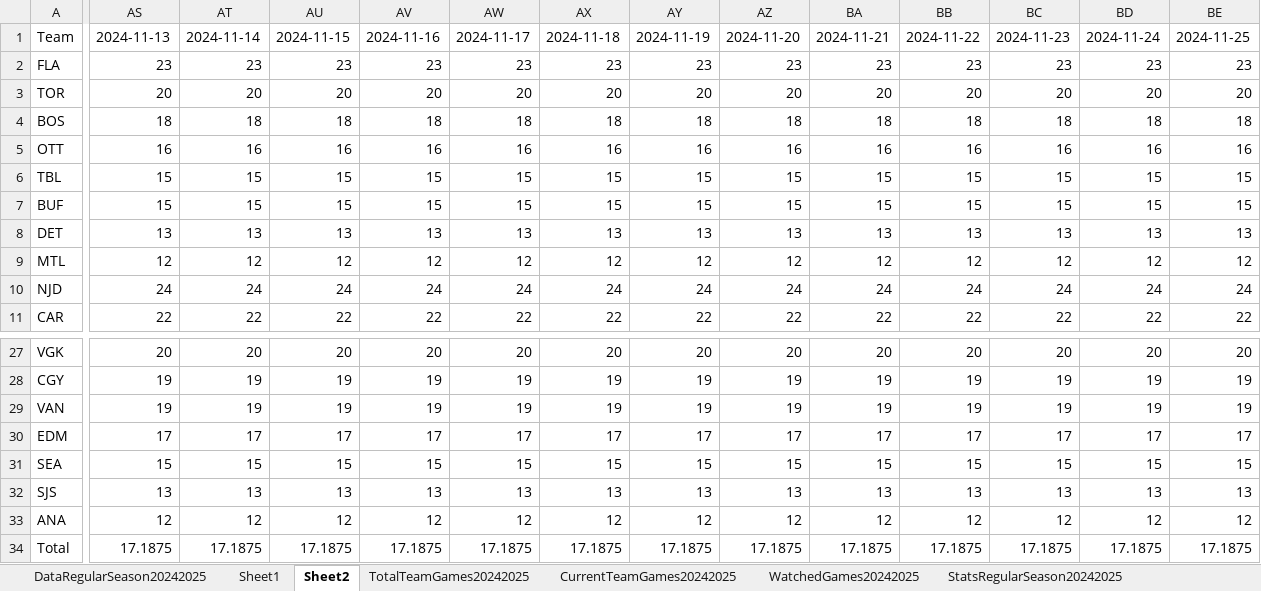
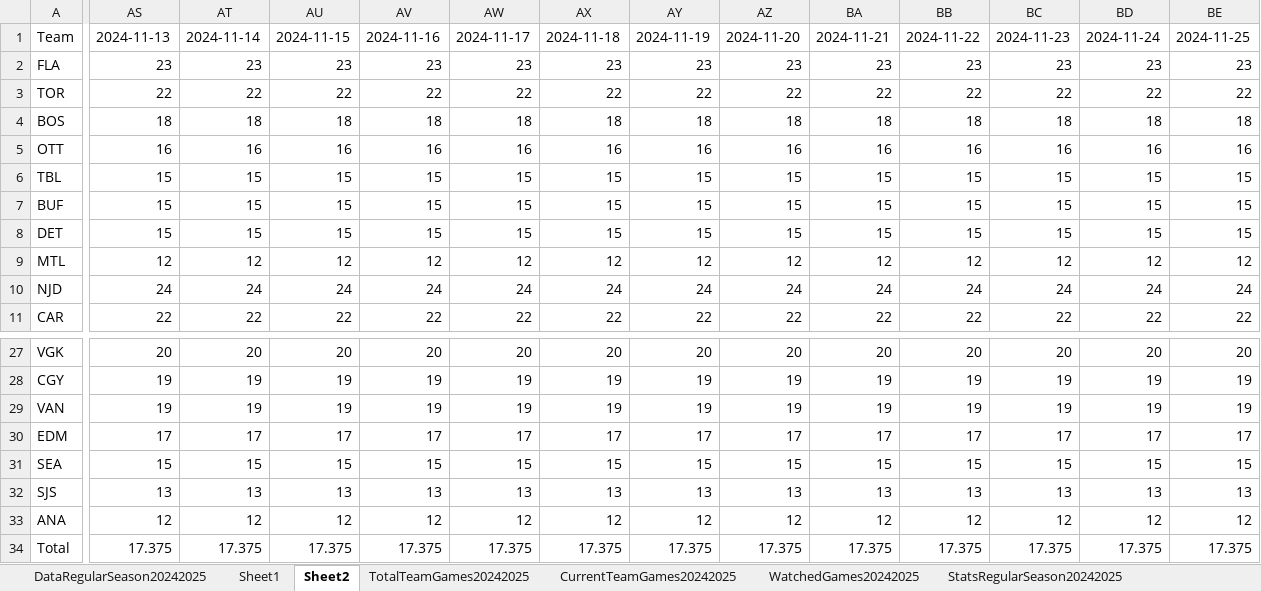
Before and after one commit to abriggs914/Coding_Practice, an Excel workbook: Python/Jerseys/NHLGamePredictions.xlsx, sheet Sheet2, drawn as a sheet; only a part is shown, gaps mark what is left out; values as stored, in another font and other column widths than the file's, no borders; conditional formats and table styles not drawn; the diff covers the shown part only; the diff names each change by its address in the sheet, - before the commit and + after, or states it on an @@ line.

```diff
--- a/Python/Jerseys/NHLGamePredictions.xlsx (sheet Sheet2)
+++ b/Python/Jerseys/NHLGamePredictions.xlsx (sheet Sheet2)
-AS3: 20
+AS3: 22
-AT3: 20
+AT3: 22
-AU3: 20
+AU3: 22
-AV3: 20
+AV3: 22
-AW3: 20
+AW3: 22
-AX3: 20
+AX3: 22
-AY3: 20
+AY3: 22
-AZ3: 20
+AZ3: 22
-BA3: 20
+BA3: 22
-BB3: 20
+BB3: 22
-BC3: 20
+BC3: 22
-BD3: 20
+BD3: 22
-BE3: 20
+BE3: 22
-AS8: 13
+AS8: 15
-AT8: 13
+AT8: 15
-AU8: 13
+AU8: 15
-AV8: 13
+AV8: 15
-AW8: 13
+AW8: 15
-AX8: 13
+AX8: 15
-AY8: 13
+AY8: 15
-AZ8: 13
+AZ8: 15
-BA8: 13
+BA8: 15
-BB8: 13
+BB8: 15
-BC8: 13
+BC8: 15
-BD8: 13
+BD8: 15
-BE8: 13
+BE8: 15
-AS34: 17.1875
+AS34: 17.375
-AT34: 17.1875
+AT34: 17.375
-AU34: 17.1875
+AU34: 17.375
-AV34: 17.1875
+AV34: 17.375
-AW34: 17.1875
+AW34: 17.375
-AX34: 17.1875
+AX34: 17.375
-AY34: 17.1875
+AY34: 17.375
-AZ34: 17.1875
+AZ34: 17.375
-BA34: 17.1875
+BA34: 17.375
-BB34: 17.1875
+BB34: 17.375
-BC34: 17.1875
+BC34: 17.375
-BD34: 17.1875
+BD34: 17.375
-BE34: 17.1875
+BE34: 17.375
```
Also changed, not shown: 756 edited cells elsewhere in this sheet, sheet Sheet1, sheet StatsRegularSeason20242025, sheet DataRegularSeason20242025, sheet CurrentTeamGames20242025, sheet WatchedGames20242025, formulas that keep their value, charts or pictures, 2 other files.
